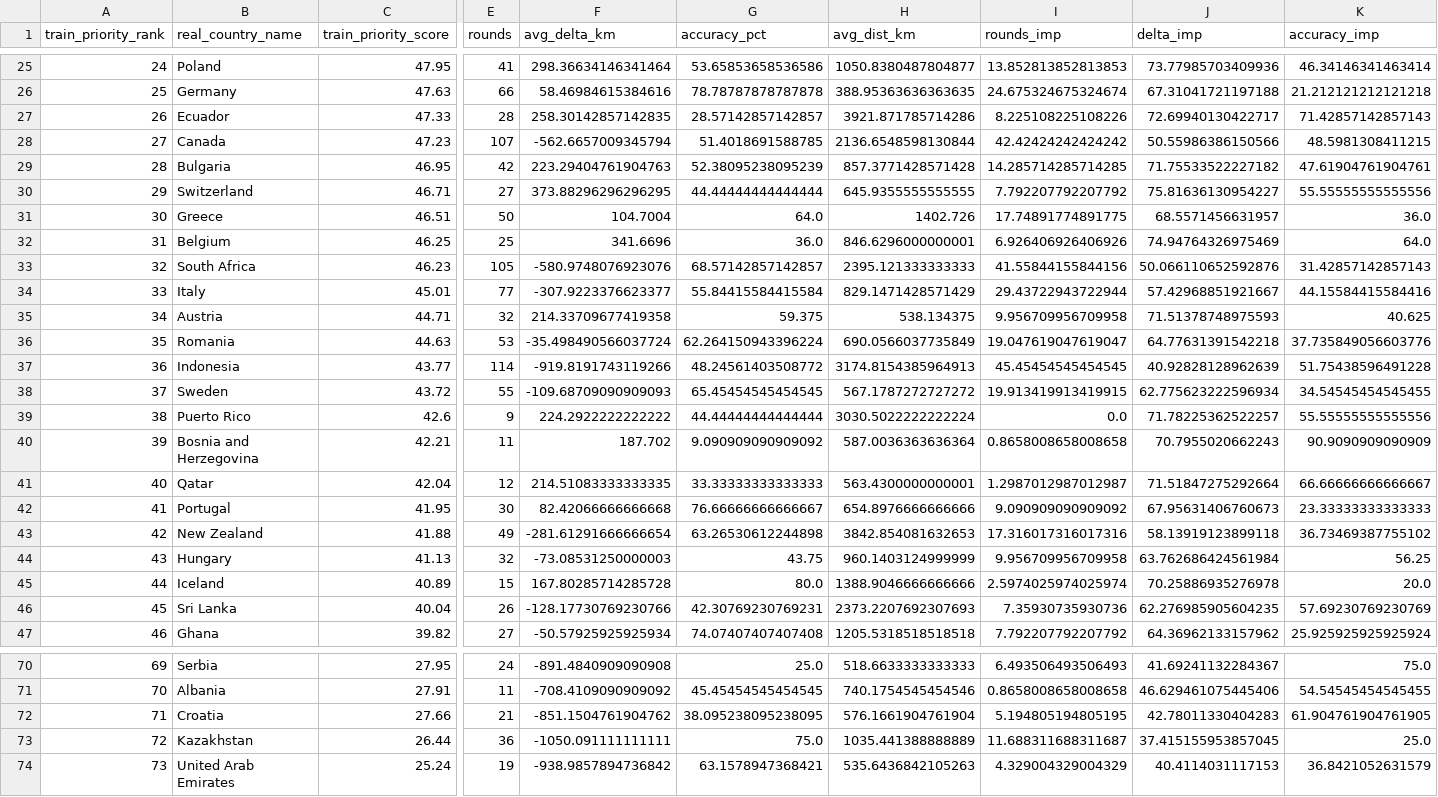
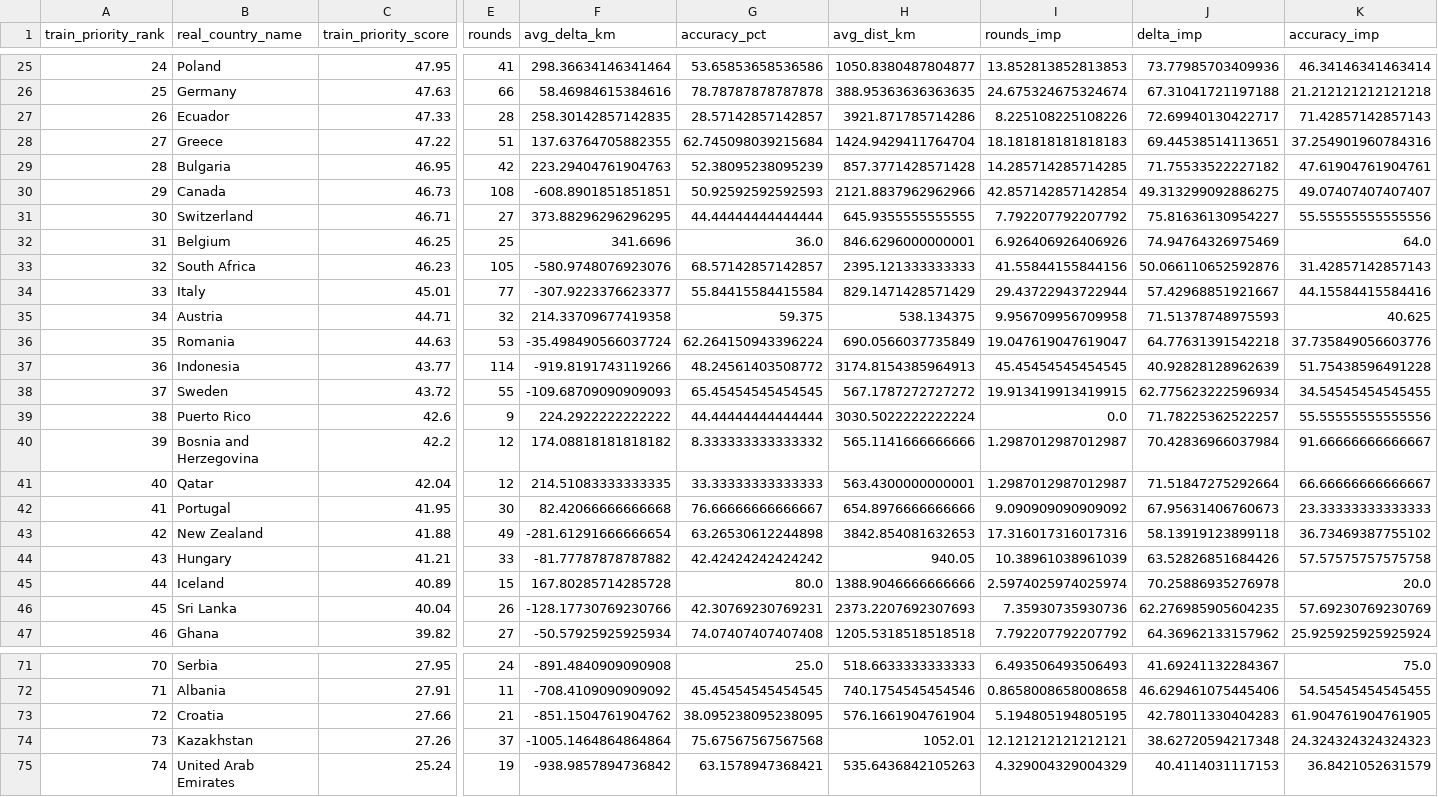
Before and after one commit to pedrosalgado22/Live_Geoguessr_Dashboard, a CSV file: country_training_ranking.csv, drawn as a sheet; only a part is shown, gaps mark what is left out; removed rows and columns are numbered as before the commit, all else as after; rows hold the shown columns only; the diff covers the shown part only; the diff names each change by its address in the sheet, - before the commit and + after, or states it on an @@ line.

```diff
--- a/country_training_ranking.csv
+++ b/country_training_ranking.csv
-row 28: 27 | Canada | 47.23 | 107 | -562.6657009345794 | 51.4018691588785 | 2136.6548598130844 | 42.42424242424242 | 50.55986386150566 | 48.5981308411215
+row 28: 27 | Greece | 47.22 | 51 | 137.63764705882355 | 62.745098039215684 | 1424.9429411764704 | 18.181818181818183 | 69.44538514113651 | 37.254901960784316
+row 30: 29 | Canada | 46.73 | 108 | -608.8901851851851 | 50.92592592592593 | 2121.8837962962966 | 42.857142857142854 | 49.313299092886275 | 49.07407407407407
@@ column A (train_priority_rank) renumbered from row 31 down @@
-row 31: 30 | Greece | 46.51 | 50 | 104.7004 | 64.0 | 1402.726 | 17.74891774891775 | 68.5571456631957 | 36.0
-C40 (train_priority_score): 42.21
+C40 (train_priority_score): 42.2
-E40 (rounds): 11
+E40 (rounds): 12
-F40 (avg_delta_km): 187.702
+F40 (avg_delta_km): 174.08818181818182
-G40 (accuracy_pct): 9.090909090909092
+G40 (accuracy_pct): 8.333333333333332
-H40 (avg_dist_km): 587.0036363636364
+H40 (avg_dist_km): 565.1141666666666
-I40 (rounds_imp): 0.8658008658008658
+I40 (rounds_imp): 1.2987012987012987
-J40 (delta_imp): 70.7955020662243
+J40 (delta_imp): 70.42836966037984
-K40 (accuracy_imp): 90.9090909090909
+K40 (accuracy_imp): 91.66666666666667
-C44 (train_priority_score): 41.13
+C44 (train_priority_score): 41.21
-E44 (rounds): 32
+E44 (rounds): 33
-F44 (avg_delta_km): -73.08531250000003
+F44 (avg_delta_km): -81.77787878787882
-G44 (accuracy_pct): 43.75
+G44 (accuracy_pct): 42.42424242424242
-H44 (avg_dist_km): 960.1403124999999
+H44 (avg_dist_km): 940.05
-I44 (rounds_imp): 9.956709956709958
+I44 (rounds_imp): 10.38961038961039
-J44 (delta_imp): 63.762686424561984
+J44 (delta_imp): 63.52826851684426
-K44 (accuracy_imp): 56.25
+K44 (accuracy_imp): 57.57575757575758
-C74 (train_priority_score): 26.44
+C74 (train_priority_score): 27.26
-E74 (rounds): 36
+E74 (rounds): 37
-F74 (avg_delta_km): -1050.091111111111
+F74 (avg_delta_km): -1005.1464864864864
-G74 (accuracy_pct): 75.0
+G74 (accuracy_pct): 75.67567567567568
-H74 (avg_dist_km): 1035.441388888889
+H74 (avg_dist_km): 1052.01
-I74 (rounds_imp): 11.688311688311687
+I74 (rounds_imp): 12.121212121212121
-J74 (delta_imp): 37.415155953857045
+J74 (delta_imp): 38.62720594217348
-K74 (accuracy_imp): 25.0
+K74 (accuracy_imp): 24.324324324324323
```
Also changed, not shown: 1 added row and 67 edited cells elsewhere in this file, country_summary.csv, games.csv, 1 other file.
